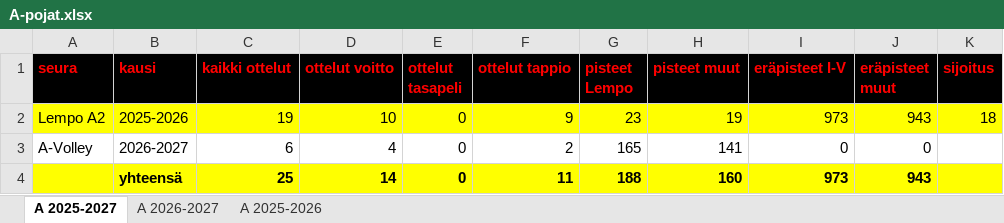
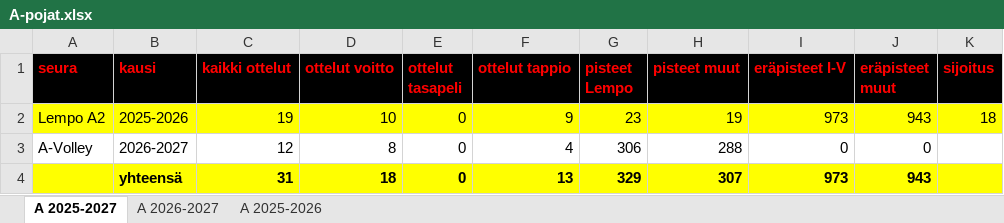
Before and after one commit to jkatoper/kaudet, an Excel workbook: A-pojat.xlsx, sheet A 2025-2027, drawn as a sheet; values as stored, in another font and other column widths than the file's, no borders; removed rows and columns are numbered as before the commit, all else as after; the diff names each change by its address in the sheet, - before the commit and + after, or states it on an @@ line.

```diff
--- a/A-pojat.xlsx (sheet A 2025-2027)
+++ b/A-pojat.xlsx (sheet A 2025-2027)
-C3 (kaikki ottelut): 6
+C3 (kaikki ottelut): 12
-D3 (ottelut voitto): 4
+D3 (ottelut voitto): 8
-F3 (ottelut tappio): 2
+F3 (ottelut tappio): 4
-G3 (pisteet Lempo): 165
+G3 (pisteet Lempo): 306
-H3 (pisteet muut): 141
+H3 (pisteet muut): 288
-row 4:  | yhteensä | 25 | 14 | 0 | 11 | 188 | 160 | 973 | 943
+row 4:  | yhteensä | 31 | 18 | 0 | 13 | 329 | 307 | 973 | 943
```
Also changed, not shown: sheet A 2026-2027, all_years.xlsx, 3 other files.
